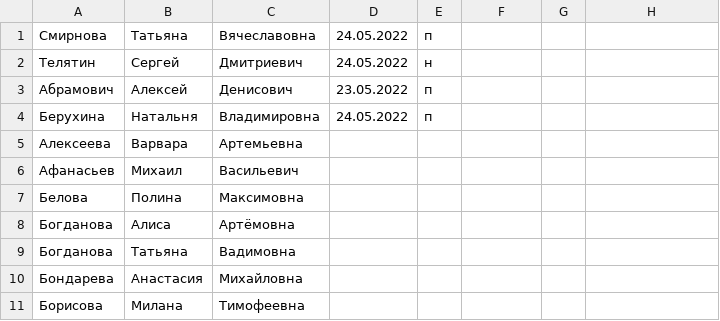
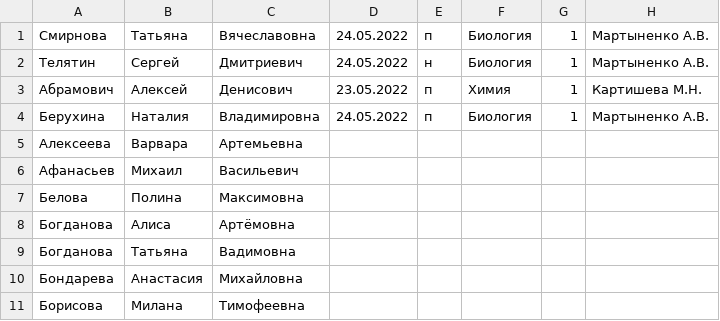
Before and after one commit to Heloput/Studentattendance, a CSV file: data.csv, drawn as a sheet; only a part is shown; the diff names each change by its address in the sheet, - before the commit and + after, or states it on an @@ line.

```diff
--- a/data.csv
+++ b/data.csv
-F1:F2: (empty)
+F1:F2: Биология
-G1:G4: (empty)
+G1:G4: 1
-H1:H2: (empty)
+H1:H2: Мартыненко А.В.
-F3: (empty)
+F3: Химия
-H3: (empty)
+H3: Картишева М.Н.
-B4: Натальня
+B4: Наталия
-F4: (empty)
+F4: Биология
-H4: (empty)
+H4: Мартыненко А.В.
```
Also changed, not shown: 2 other files.
